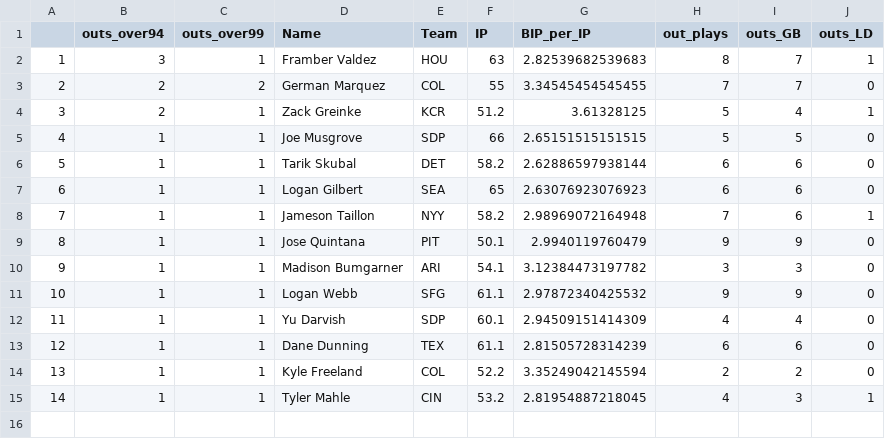
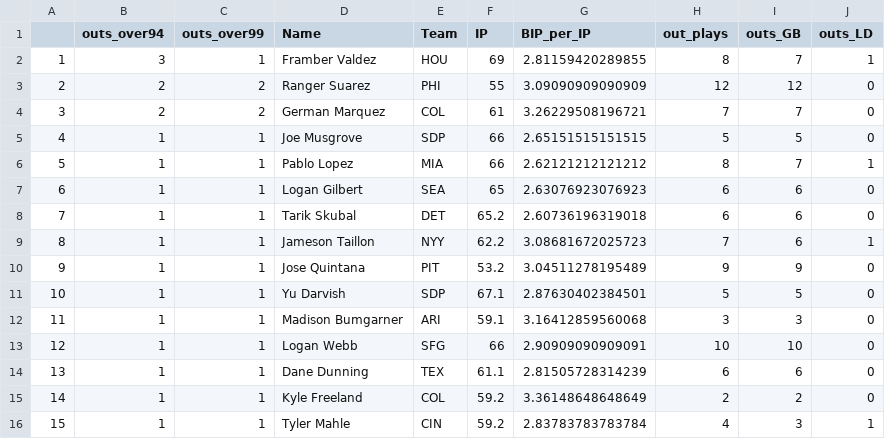
Before and after one commit to JanLMoffett/baseballAnalysis, a CSV file: data/pitchersFielding_mostOver94.csv, drawn as a sheet; removed rows and columns are numbered as before the commit, all else as after; the diff names each change by its address in the sheet, - before the commit and + after, or states it on an @@ line.

```diff
--- a/data/pitchersFielding_mostOver94.csv
+++ b/data/pitchersFielding_mostOver94.csv
-F2 (IP): 63
+F2 (IP): 69
-G2 (BIP_per_IP): 2.82539682539683
+G2 (BIP_per_IP): 2.81159420289855
+row 3: 2 | 2 | 2 | Ranger Suarez | PHI | 55 | 3.09090909090909 | 12 | 12 | 0
@@ column A renumbered from row 4 down @@
-F4 (IP): 55
+F4 (IP): 61
-G4 (BIP_per_IP): 3.34545454545455
+G4 (BIP_per_IP): 3.26229508196721
-row 4: 3 | 2 | 1 | Zack Greinke | KCR | 51.2 | 3.61328125 | 5 | 4 | 1
-row 6: 5 | 1 | 1 | Tarik Skubal | DET | 58.2 | 2.62886597938144 | 6 | 6 | 0
+row 6: 5 | 1 | 1 | Pablo Lopez | MIA | 66 | 2.62121212121212 | 8 | 7 | 1
+row 8: 7 | 1 | 1 | Tarik Skubal | DET | 65.2 | 2.60736196319018 | 6 | 6 | 0
-F9 (IP): 58.2
+F9 (IP): 62.2
-G9 (BIP_per_IP): 2.98969072164948
+G9 (BIP_per_IP): 3.08681672025723
-F10 (IP): 50.1
+F10 (IP): 53.2
-G10 (BIP_per_IP): 2.9940119760479
+G10 (BIP_per_IP): 3.04511278195489
+row 11: 10 | 1 | 1 | Yu Darvish | SDP | 67.1 | 2.87630402384501 | 5 | 5 | 0
-F12 (IP): 54.1
+F12 (IP): 59.1
-G12 (BIP_per_IP): 3.12384473197782
+G12 (BIP_per_IP): 3.16412859560068
-F13 (IP): 61.1
+F13 (IP): 66
-G13 (BIP_per_IP): 2.97872340425532
+G13 (BIP_per_IP): 2.90909090909091
-H13 (out_plays): 9
+H13 (out_plays): 10
-I13 (outs_GB): 9
+I13 (outs_GB): 10
-row 12: 11 | 1 | 1 | Yu Darvish | SDP | 60.1 | 2.94509151414309 | 4 | 4 | 0
-F15 (IP): 52.2
+F15 (IP): 59.2
-G15 (BIP_per_IP): 3.35249042145594
+G15 (BIP_per_IP): 3.36148648648649
-F16 (IP): 53.2
+F16 (IP): 59.2
-G16 (BIP_per_IP): 2.81954887218045
+G16 (BIP_per_IP): 2.83783783783784
```
Also changed, not shown: data/FGleadersSP2022.csv, data/pitcherFieldingLeaders2022.csv, 11 other files.
